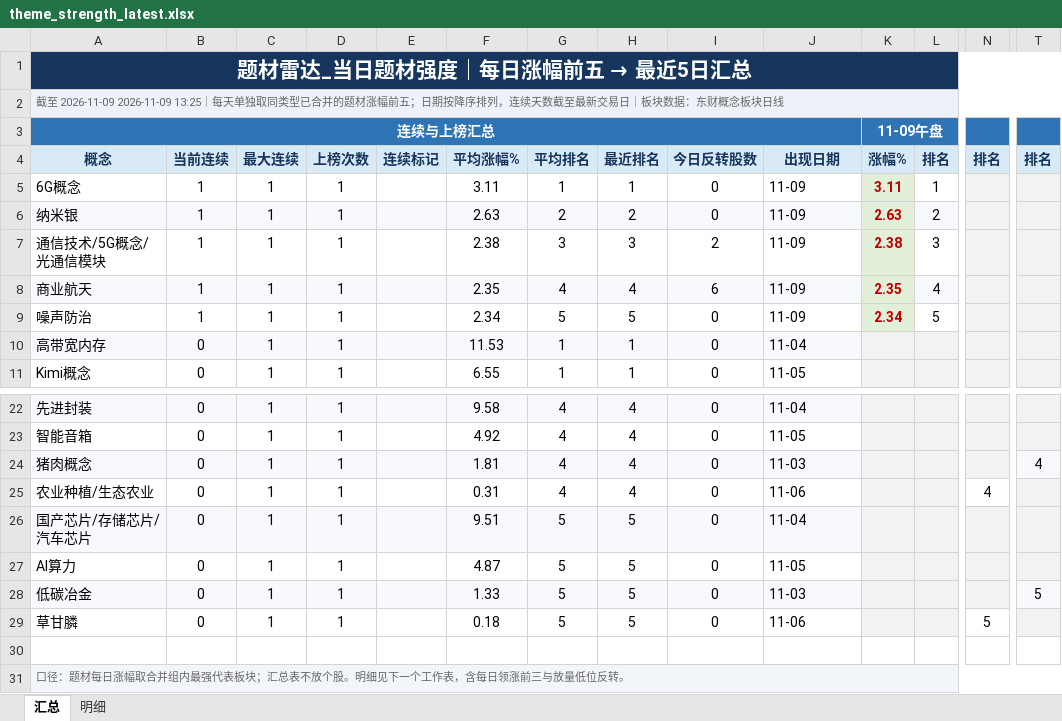
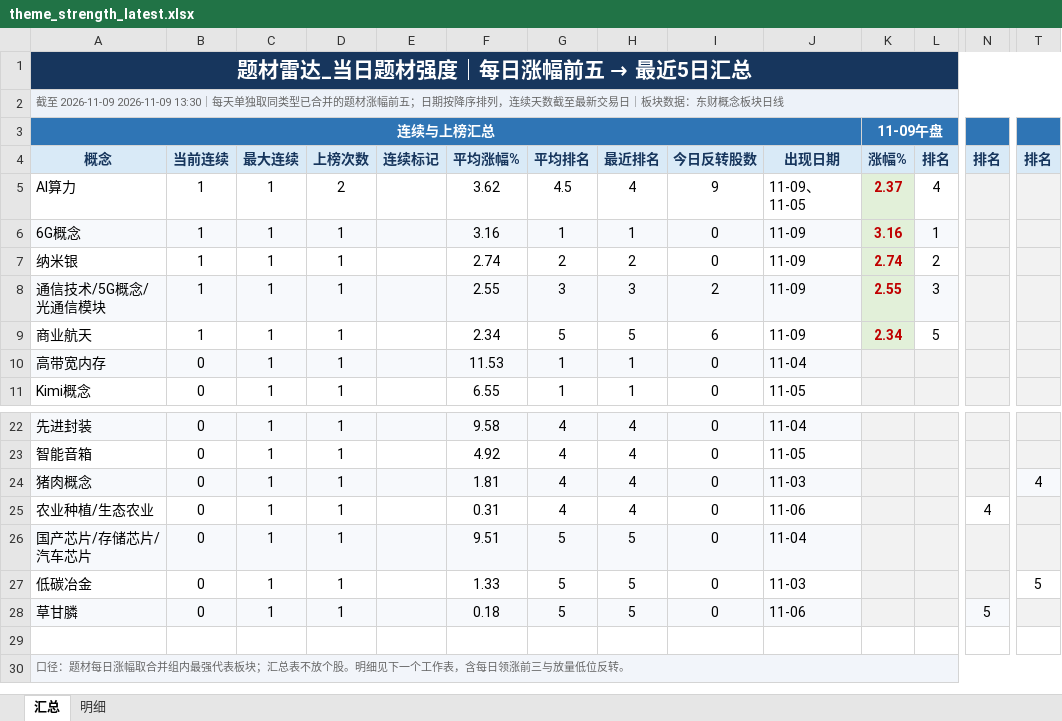
Before and after one commit to nancybhc/a-share-blast-lab, an Excel workbook: data/theme_strength_latest.xlsx, sheet 汇总, drawn as a sheet; only a part is shown, gaps mark what is left out; values as stored, in another font and other column widths than the file's, no borders; removed rows and columns are numbered as before the commit, all else as after; rows hold the shown columns only; the diff names each change by its address in the sheet, - before the commit and + after, or states it on an @@ line.

```diff
--- a/data/theme_strength_latest.xlsx (sheet 汇总)
+++ b/data/theme_strength_latest.xlsx (sheet 汇总)
-A2: …至 2026-11-09 2026-11-09 13:25｜每天单…
+A2: …至 2026-11-09 2026-11-09 13:30｜每天单…
+row 5: AI算力 | 1 | 1 | 2 |  | 3.62 | 4.5 | 4 | 9 | 11-09、11-05 | 2.37 | 4
-A6:J6 fill: none
+A6:J6 fill: #F7F9FC
-F6: 3.11
+F6: 3.16
-K6: 3.11
+K6: 3.16
-L6 fill: none
+L6 fill: #F7F9FC
-A7:J7 fill: #F7F9FC
+A7:J7 fill: none
-F7: 2.63
+F7: 2.74
-K7: 2.63
+K7: 2.74
-L7 fill: #F7F9FC
+L7 fill: none
-A8:J8 fill: none
+A8:J8 fill: #F7F9FC
-F8: 2.38
+F8: 2.55
-K8: 2.38
+K8: 2.55
-L8 fill: none
+L8 fill: #F7F9FC
-A9:J9 fill: #F7F9FC
+A9:J9 fill: none
-F9: 2.35
+F9: 2.34
-G9: 4
+G9: 5
-H9: 4
+H9: 5
-K9: 2.35
+K9: 2.34
-L9: 4
+L9: 5
-L9 fill: #F7F9FC
+L9 fill: none
-row 9: 噪声防治 | 1 | 1 | 1 |  | 2.34 | 5 | 5 | 0 | 11-09 | 2.34 | 5
-row 27: AI算力 | 0 | 1 | 1 |  | 4.87 | 5 | 5 | 0 | 11-05
-A27:J27 fill: #F7F9FC
+A27:J27 fill: none
-T27 fill: #F7F9FC
+T27 fill: none
-A28:J28 fill: none
+A28:J28 fill: #F7F9FC
-N28 fill: none
+N28 fill: #F7F9FC
```
Also changed, not shown: sheet 明细, 6 other files.
